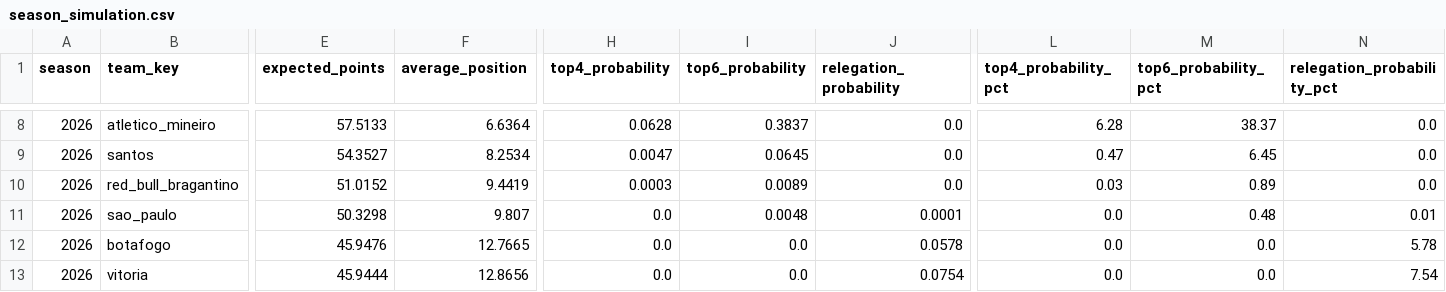
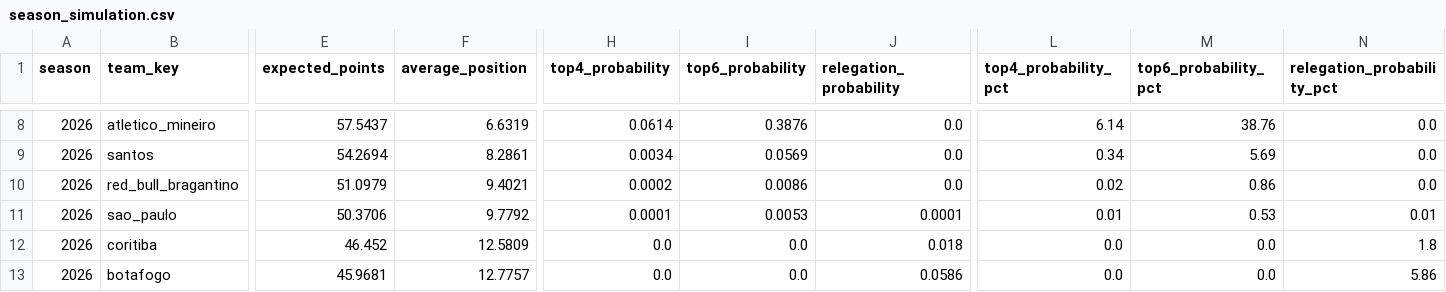
Before and after one commit to cadupacheco/Brasileirao-Data-Lab, a CSV file: data/ml/season_simulation.csv, drawn as a sheet; only a part is shown, gaps mark what is left out; removed rows and columns are numbered as before the commit, all else as after; rows hold the shown columns only; the diff covers the shown part only; the diff names each change by its address in the sheet, - before the commit and + after, or states it on an @@ line.

```diff
--- a/data/ml/season_simulation.csv
+++ b/data/ml/season_simulation.csv
-E8 (expected_points): 57.5133
+E8 (expected_points): 57.5437
-F8 (average_position): 6.6364
+F8 (average_position): 6.6319
-H8 (top4_probability): 0.0628
+H8 (top4_probability): 0.0614
-I8 (top6_probability): 0.3837
+I8 (top6_probability): 0.3876
-L8 (top4_probability_pct): 6.28
+L8 (top4_probability_pct): 6.14
-M8 (top6_probability_pct): 38.37
+M8 (top6_probability_pct): 38.76
-E9 (expected_points): 54.3527
+E9 (expected_points): 54.2694
-F9 (average_position): 8.2534
+F9 (average_position): 8.2861
-H9 (top4_probability): 0.0047
+H9 (top4_probability): 0.0034
-I9 (top6_probability): 0.0645
+I9 (top6_probability): 0.0569
-L9 (top4_probability_pct): 0.47
+L9 (top4_probability_pct): 0.34
-M9 (top6_probability_pct): 6.45
+M9 (top6_probability_pct): 5.69
-E10 (expected_points): 51.0152
+E10 (expected_points): 51.0979
-F10 (average_position): 9.4419
+F10 (average_position): 9.4021
-H10 (top4_probability): 0.0003
+H10 (top4_probability): 0.0002
-I10 (top6_probability): 0.0089
+I10 (top6_probability): 0.0086
-L10 (top4_probability_pct): 0.03
+L10 (top4_probability_pct): 0.02
-M10 (top6_probability_pct): 0.89
+M10 (top6_probability_pct): 0.86
-E11 (expected_points): 50.3298
+E11 (expected_points): 50.3706
-F11 (average_position): 9.807
+F11 (average_position): 9.7792
-H11 (top4_probability): 0.0
+H11 (top4_probability): 0.0001
-I11 (top6_probability): 0.0048
+I11 (top6_probability): 0.0053
-L11 (top4_probability_pct): 0.0
+L11 (top4_probability_pct): 0.01
-M11 (top6_probability_pct): 0.48
+M11 (top6_probability_pct): 0.53
+row 12: 2026 | coritiba | 46.452 | 12.5809 | 0.0 | 0.0 | 0.018 | 0.0 | 0.0 | 1.8
-E13 (expected_points): 45.9476
+E13 (expected_points): 45.9681
-F13 (average_position): 12.7665
+F13 (average_position): 12.7757
-J13 (relegation_probability): 0.0578
+J13 (relegation_probability): 0.0586
-N13 (relegation_probability_pct): 5.78
+N13 (relegation_probability_pct): 5.86
-row 13: 2026 | vitoria | 45.9444 | 12.8656 | 0.0 | 0.0 | 0.0754 | 0.0 | 0.0 | 7.54
```
Also changed, not shown: 1 added row, 1 removed row and 58 edited cells elsewhere in this file, data/ml/future_predictions.csv, data/ml/matches_history.csv, 4 other files.
